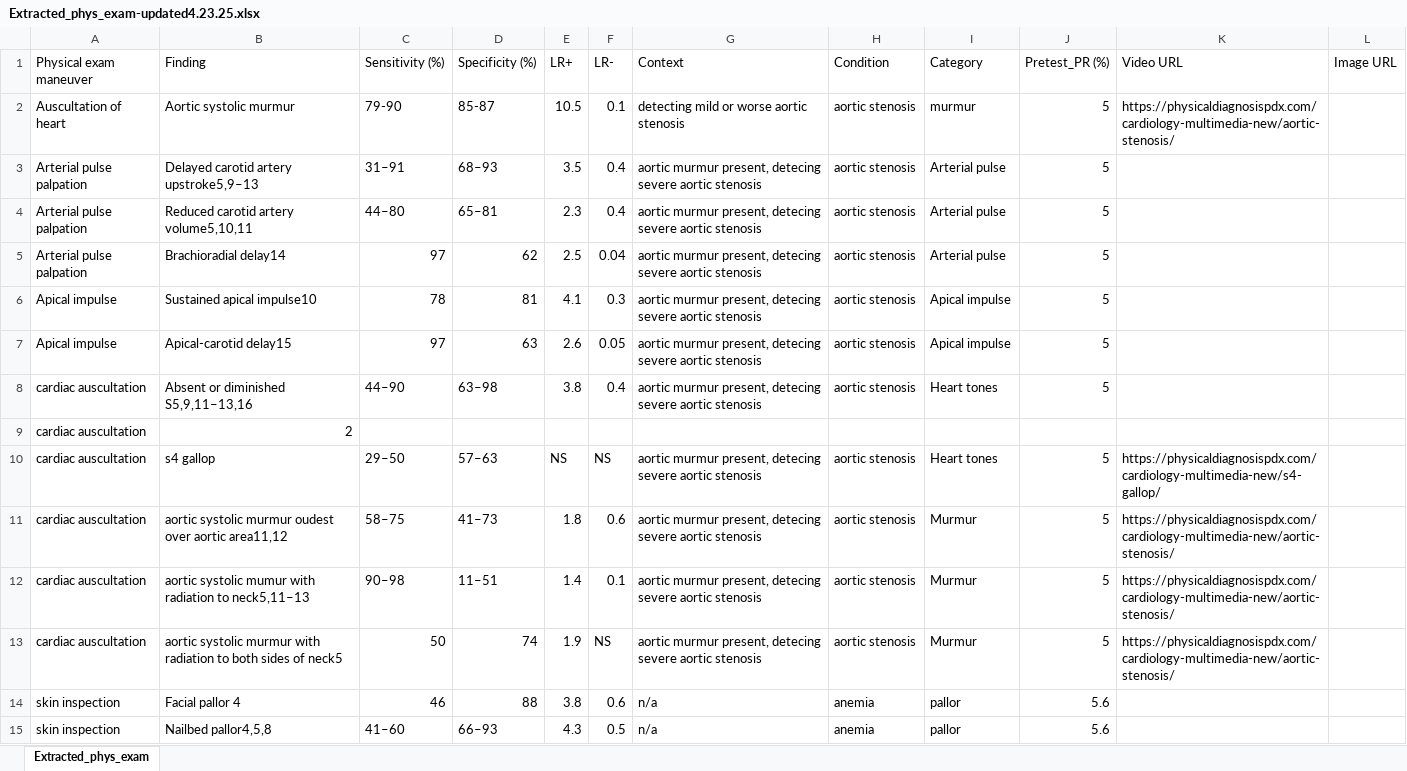
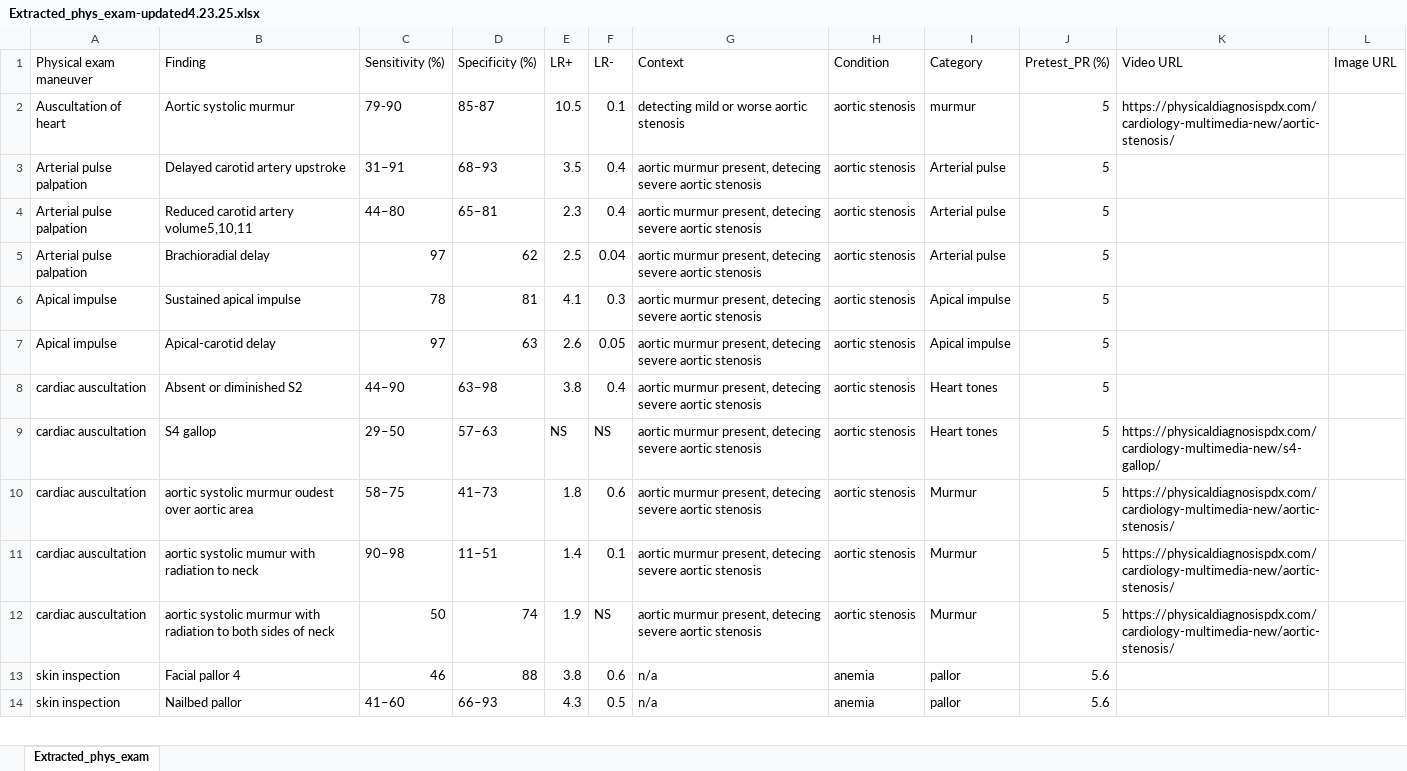
Before and after one commit to cbreamer/BedsideDx, an Excel workbook: Extracted_phys_exam-updated4.23.25.xlsx, sheet Extracted_phys_exam, drawn as a sheet; only a part is shown; values as stored, in another font and other column widths than the file's, no borders; removed rows and columns are numbered as before the commit, all else as after; the diff covers the shown part only; the diff names each change by its address in the sheet, - before the commit and + after, or states it on an @@ line.

```diff
--- a/Extracted_phys_exam-updated4.23.25.xlsx (sheet Extracted_phys_exam)
+++ b/Extracted_phys_exam-updated4.23.25.xlsx (sheet Extracted_phys_exam)
-B3 (Finding): Delayed carotid artery upstroke5,9–13
+B3 (Finding): Delayed carotid artery upstroke
-B5 (Finding): Brachioradial delay14
+B5 (Finding): Brachioradial delay
-B6 (Finding): Sustained apical impulse10
+B6 (Finding): Sustained apical impulse
-B7 (Finding): Apical-carotid delay15
+B7 (Finding): Apical-carotid delay
-B8 (Finding): Absent or diminished S5,9,11–13,16
+B8 (Finding): Absent or diminished S2
-row 9: cardiac auscultation | 2
-B9 (Finding): s4 gallop
+B9 (Finding): S4 gallop
-B10 (Finding): …over aortic area11,12
+B10 (Finding): …over aortic area
-B11 (Finding): …radiation to neck5,11–13
+B11 (Finding): …radiation to neck
-B12 (Finding): …sides of neck5
+B12 (Finding): …sides of neck
-B14 (Finding): Nailbed pallor4,5,8
+B14 (Finding): Nailbed pallor
```
Also changed, not shown: 1 added row, 6 removed rows and 36 edited cells elsewhere in this sheet, 3 other files.
